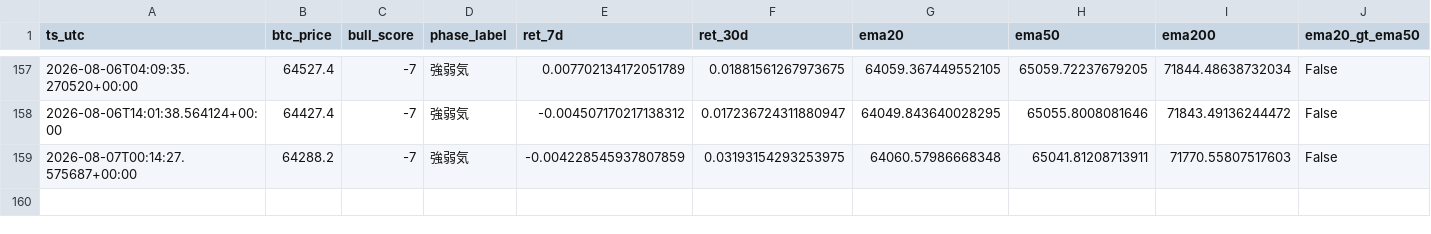
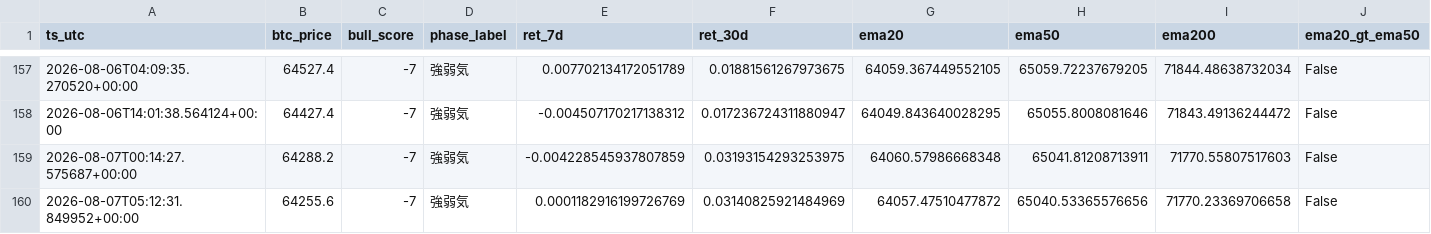
Before and after one commit to kmd0704/altcoin-pump-monitor, a CSV file: btc_phase_log.csv, drawn as a sheet; only a part is shown, gaps mark what is left out; rows hold the shown columns only; the diff names each change by its address in the sheet, - before the commit and + after, or states it on an @@ line.

```diff
--- a/btc_phase_log.csv
+++ b/btc_phase_log.csv
+row 160: 2026-08-07T05:12:31.849952+00:00 | 64255.6 | -7 | 強弱気 | 0.0001182916199726769 | 0.03140825921484969 | 64057.47510477872 | 65040.53365576656 | 71770.23369706658 | False
```
